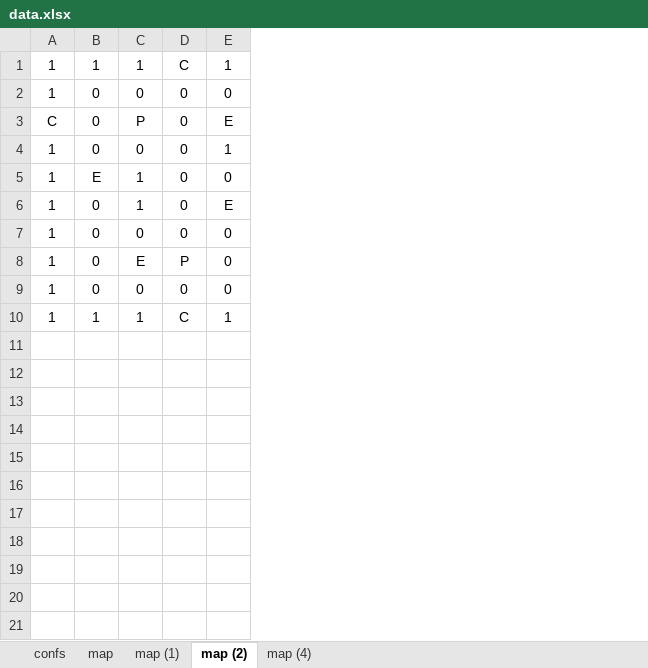
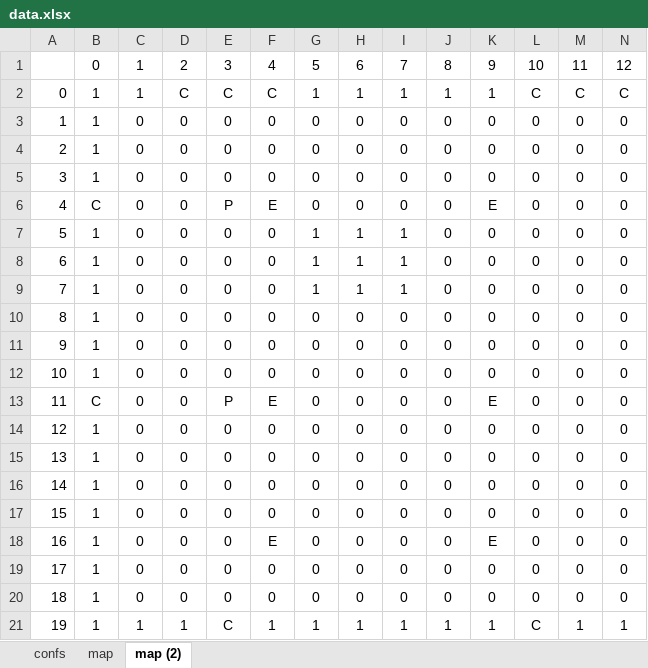
Before and after one commit to egos/valeo, an Excel workbook: data.xlsx, sheet map (2), drawn as a sheet; only a part is shown; values as stored, in another font and other column widths than the file's, no borders; conditional formats not drawn; removed rows and columns are numbered as before the commit, all else as after; rows hold the shown columns only; the diff names each change by its address in the sheet, - before the commit and + after, or states it on an @@ line.

```diff
--- a/data.xlsx (sheet map (2))
+++ b/data.xlsx (sheet map (2))
-sheet tab: map (1)
-sheet tab: map (4)
+column A, rows 2-5: 0 | 1 | 2 | 3; rows 20-21: 18 | 19
+column F, rows 2-5: C | 0 | 0 | 0; rows 20-21: 0 | 1
+column G, rows 2-5: 1 | 0 | 0 | 0; rows 20-21: 0 | 1
+column H, rows 2-5: 1 | 0 | 0 | 0; rows 20-21: 0 | 1
+column I, rows 2-5: 1 | 0 | 0 | 0; rows 20-21: 0 | 1
+column J, rows 2-5: 1 | 0 | 0 | 0; rows 20-21: 0 | 1
+column L, rows 2-5: C | 0 | 0 | 0; rows 20-21: 0 | C
+column M, rows 2-5: C | 0 | 0 | 0; rows 20-21: 0 | 1
+column N, rows 2-5: C | 0 | 0 | 0; rows 20-21: 0 | 1
+row 1:  | 0 | 1 | 2 | 3 | 4 | 5 | 6 | 7 | 8 | 9 | 10 | 11 | 12
-D2: 1
+D2: C
-row 3: C | 0 | P | 0 | E
-row 4: 1 | 0 | 0 | 0 | 1
-row 5: 1 | E | 1 | 0 | 0
-row 6: 1 | 0 | 1 | 0 | E
-D5: E
+D5: 0
-E5: P
+E5: 0
+row 6: 4 | C | 0 | 0 | P | E | 0 | 0 | 0 | 0 | E | 0 | 0 | 0
+row 7: 5 | 1 | 0 | 0 | 0 | 0 | 1 | 1 | 1 | 0 | 0 | 0 | 0 | 0
+row 8: 6 | 1 | 0 | 0 | 0 | 0 | 1 | 1 | 1 | 0 | 0 | 0 | 0 | 0
+row 9: 7 | 1 | 0 | 0 | 0 | 0 | 1 | 1 | 1 | 0 | 0 | 0 | 0 | 0
+row 10: 8 | 1 | 0 | 0 | 0 | 0 | 0 | 0 | 0 | 0 | 0 | 0 | 0 | 0
+row 11: 9 | 1 | 0 | 0 | 0 | 0 | 0 | 0 | 0 | 0 | 0 | 0 | 0 | 0
+row 12: 10 | 1 | 0 | 0 | 0 | 0 | 0 | 0 | 0 | 0 | 0 | 0 | 0 | 0
+row 13: 11 | C | 0 | 0 | P | E | 0 | 0 | 0 | 0 | E | 0 | 0 | 0
+row 14: 12 | 1 | 0 | 0 | 0 | 0 | 0 | 0 | 0 | 0 | 0 | 0 | 0 | 0
+row 15: 13 | 1 | 0 | 0 | 0 | 0 | 0 | 0 | 0 | 0 | 0 | 0 | 0 | 0
+row 16: 14 | 1 | 0 | 0 | 0 | 0 | 0 | 0 | 0 | 0 | 0 | 0 | 0 | 0
+row 17: 15 | 1 | 0 | 0 | 0 | 0 | 0 | 0 | 0 | 0 | 0 | 0 | 0 | 0
+row 18: 16 | 1 | 0 | 0 | 0 | E | 0 | 0 | 0 | 0 | E | 0 | 0 | 0
+row 19: 17 | 1 | 0 | 0 | 0 | 0 | 0 | 0 | 0 | 0 | 0 | 0 | 0 | 0
```
Also changed, not shown: sheet map, sheet confs, 5 other files.
